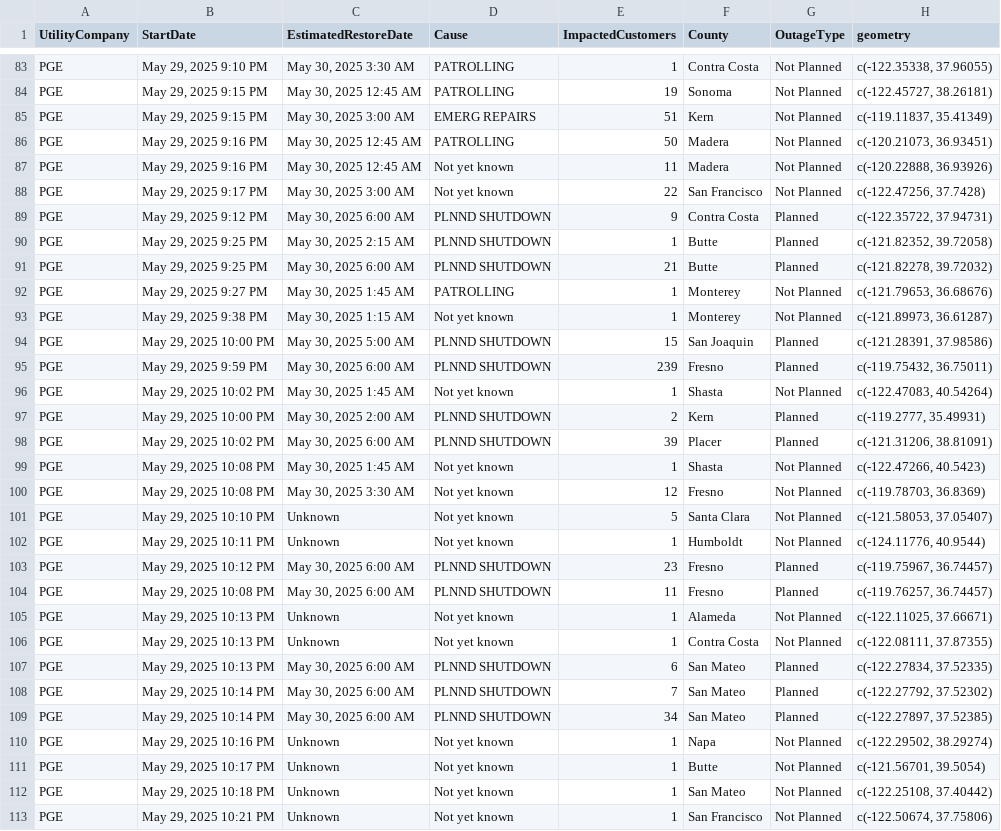
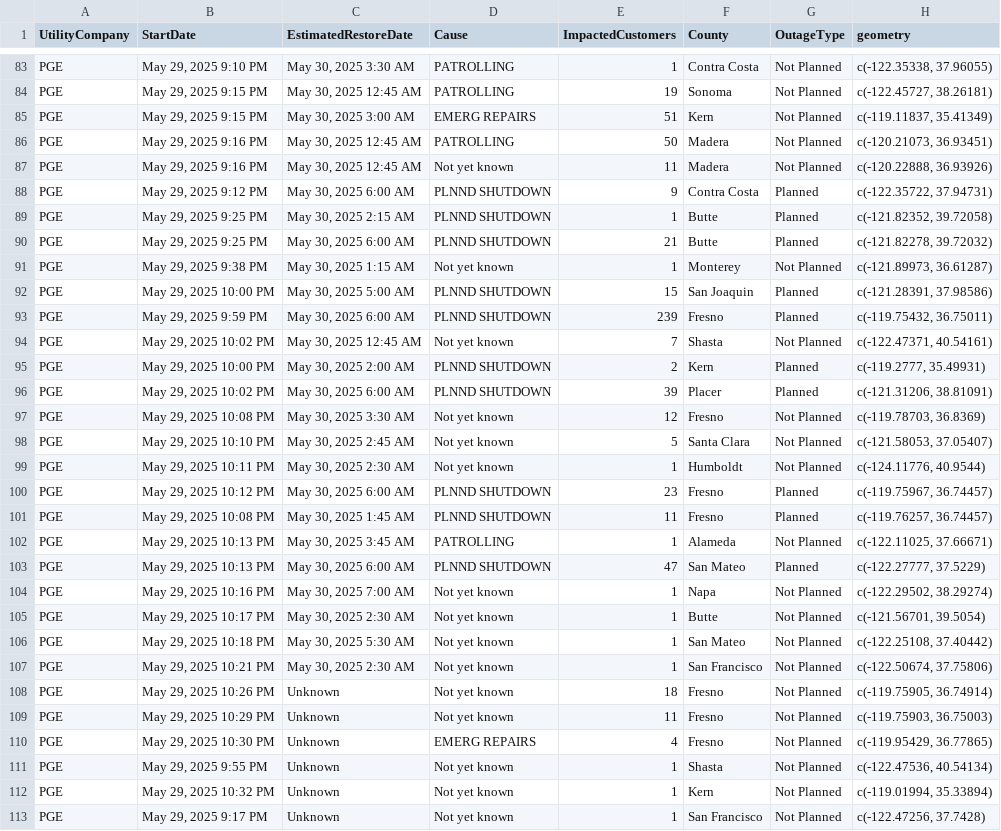
Before and after one commit to abcotvdata/power_outage_tracker, a CSV file: current_power_outages.csv, drawn as a sheet; only a part is shown, gaps mark what is left out; the diff covers the shown part only.

```diff
--- a/current_power_outages.csv
+++ b/current_power_outages.csv
@@ -87,3 +87,2 @@ PGE,"May 29, 2025  9:16 PM","May 30, 2025 12:45 AM",PATROLLING,50,Madera,Not Pla
 PGE,"May 29, 2025  9:16 PM","May 30, 2025 12:45 AM",Not yet known,11,Madera,Not Planned,"c(-120.22888, 36.93926)"
-PGE,"May 29, 2025  9:17 PM","May 30, 2025  3:00 AM",Not yet known,22,San Francisco,Not Planned,"c(-122.47256, 37.7428)"
 PGE,"May 29, 2025  9:12 PM","May 30, 2025  6:00 AM",PLNND SHUTDOWN,9,Contra Costa,Planned,"c(-122.35722, 37.94731)"
@@ -91,3 +90,2 @@ PGE,"May 29, 2025  9:25 PM","May 30, 2025  2:15 AM",PLNND SHUTDOWN,1,Butte,Plann
 PGE,"May 29, 2025  9:25 PM","May 30, 2025  6:00 AM",PLNND SHUTDOWN,21,Butte,Planned,"c(-121.82278, 39.72032)"
-PGE,"May 29, 2025  9:27 PM","May 30, 2025  1:45 AM",PATROLLING,1,Monterey,Not Planned,"c(-121.79653, 36.68676)"
 PGE,"May 29, 2025  9:38 PM","May 30, 2025  1:15 AM",Not yet known,1,Monterey,Not Planned,"c(-121.89973, 36.61287)"
@@ -95,19 +93,21 @@ PGE,"May 29, 2025 10:00 PM","May 30, 2025  5:00 AM",PLNND SHUTDOWN,15,San Joaqui
 PGE,"May 29, 2025  9:59 PM","May 30, 2025  6:00 AM",PLNND SHUTDOWN,239,Fresno,Planned,"c(-119.75432, 36.75011)"
-PGE,"May 29, 2025 10:02 PM","May 30, 2025  1:45 AM",Not yet known,1,Shasta,Not Planned,"c(-122.47083, 40.54264)"
+PGE,"May 29, 2025 10:02 PM","May 30, 2025 12:45 AM",Not yet known,7,Shasta,Not Planned,"c(-122.47371, 40.54161)"
 PGE,"May 29, 2025 10:00 PM","May 30, 2025  2:00 AM",PLNND SHUTDOWN,2,Kern,Planned,"c(-119.2777, 35.49931)"
 PGE,"May 29, 2025 10:02 PM","May 30, 2025  6:00 AM",PLNND SHUTDOWN,39,Placer,Planned,"c(-121.31206, 38.81091)"
-PGE,"May 29, 2025 10:08 PM","May 30, 2025  1:45 AM",Not yet known,1,Shasta,Not Planned,"c(-122.47266, 40.5423)"
 PGE,"May 29, 2025 10:08 PM","May 30, 2025  3:30 AM",Not yet known,12,Fresno,Not Planned,"c(-119.78703, 36.8369)"
-PGE,"May 29, 2025 10:10 PM",Unknown,Not yet known,5,Santa Clara,Not Planned,"c(-121.58053, 37.05407)"
-PGE,"May 29, 2025 10:11 PM",Unknown,Not yet known,1,Humboldt,Not Planned,"c(-124.11776, 40.9544)"
+PGE,"May 29, 2025 10:10 PM","May 30, 2025  2:45 AM",Not yet known,5,Santa Clara,Not Planned,"c(-121.58053, 37.05407)"
+PGE,"May 29, 2025 10:11 PM","May 30, 2025  2:30 AM",Not yet known,1,Humboldt,Not Planned,"c(-124.11776, 40.9544)"
 PGE,"May 29, 2025 10:12 PM","May 30, 2025  6:00 AM",PLNND SHUTDOWN,23,Fresno,Planned,"c(-119.75967, 36.74457)"
-PGE,"May 29, 2025 10:08 PM","May 30, 2025  6:00 AM",PLNND SHUTDOWN,11,Fresno,Planned,"c(-119.76257, 36.74457)"
-PGE,"May 29, 2025 10:13 PM",Unknown,Not yet known,1,Alameda,Not Planned,"c(-122.11025, 37.66671)"
-PGE,"May 29, 2025 10:13 PM",Unknown,Not yet known,1,Contra Costa,Not Planned,"c(-122.08111, 37.87355)"
-PGE,"May 29, 2025 10:13 PM","May 30, 2025  6:00 AM",PLNND SHUTDOWN,6,San Mateo,Planned,"c(-122.27834, 37.52335)"
-PGE,"May 29, 2025 10:14 PM","May 30, 2025  6:00 AM",PLNND SHUTDOWN,7,San Mateo,Planned,"c(-122.27792, 37.52302)"
-PGE,"May 29, 2025 10:14 PM","May 30, 2025  6:00 AM",PLNND SHUTDOWN,34,San Mateo,Planned,"c(-122.27897, 37.52385)"
-PGE,"May 29, 2025 10:16 PM",Unknown,Not yet known,1,Napa,Not Planned,"c(-122.29502, 38.29274)"
-PGE,"May 29, 2025 10:17 PM",Unknown,Not yet known,1,Butte,Not Planned,"c(-121.56701, 39.5054)"
-PGE,"May 29, 2025 10:18 PM",Unknown,Not yet known,1,San Mateo,Not Planned,"c(-122.25108, 37.40442)"
-PGE,"May 29, 2025 10:21 PM",Unknown,Not yet known,1,San Francisco,Not Planned,"c(-122.50674, 37.75806)"
+PGE,"May 29, 2025 10:08 PM","May 30, 2025  1:45 AM",PLNND SHUTDOWN,11,Fresno,Planned,"c(-119.76257, 36.74457)"
+PGE,"May 29, 2025 10:13 PM","May 30, 2025  3:45 AM",PATROLLING,1,Alameda,Not Planned,"c(-122.11025, 37.66671)"
+PGE,"May 29, 2025 10:13 PM","May 30, 2025  6:00 AM",PLNND SHUTDOWN,47,San Mateo,Planned,"c(-122.27777, 37.5229)"
+PGE,"May 29, 2025 10:16 PM","May 30, 2025  7:00 AM",Not yet known,1,Napa,Not Planned,"c(-122.29502, 38.29274)"
+PGE,"May 29, 2025 10:17 PM","May 30, 2025  2:30 AM",Not yet known,1,Butte,Not Planned,"c(-121.56701, 39.5054)"
+PGE,"May 29, 2025 10:18 PM","May 30, 2025  5:30 AM",Not yet known,1,San Mateo,Not Planned,"c(-122.25108, 37.40442)"
+PGE,"May 29, 2025 10:21 PM","May 30, 2025  2:30 AM",Not yet known,1,San Francisco,Not Planned,"c(-122.50674, 37.75806)"
+PGE,"May 29, 2025 10:26 PM",Unknown,Not yet known,18,Fresno,Not Planned,"c(-119.75905, 36.74914)"
+PGE,"May 29, 2025 10:29 PM",Unknown,Not yet known,11,Fresno,Not Planned,"c(-119.75903, 36.75003)"
+PGE,"May 29, 2025 10:30 PM",Unknown,EMERG REPAIRS,4,Fresno,Not Planned,"c(-119.95429, 36.77865)"
+PGE,"May 29, 2025  9:55 PM",Unknown,Not yet known,1,Shasta,Not Planned,"c(-122.47536, 40.54134)"
+PGE,"May 29, 2025 10:32 PM",Unknown,Not yet known,1,Kern,Not Planned,"c(-119.01994, 35.33894)"
+PGE,"May 29, 2025  9:17 PM",Unknown,Not yet known,1,San Francisco,Not Planned,"c(-122.47256, 37.7428)"
```
Also changed, not shown: 2 added rows, 2 removed rows and 12 edited cells elsewhere in this file, 5 other files.
